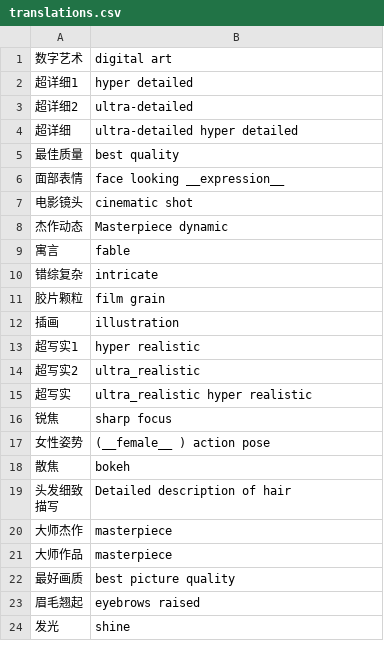
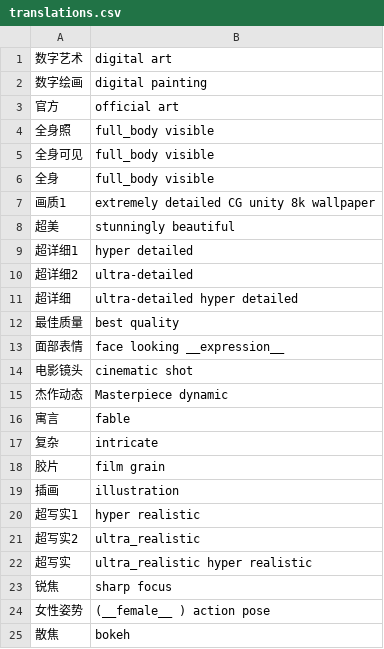
Before and after one commit to gaodianzhuo/ComfyUI-Prompt-Translator-diy, a CSV file: translations.csv, drawn as a sheet; only a part is shown; the shorter side is filled out with more unchanged rows.

Commit message:
add

```diff
--- a/translations.csv
+++ b/translations.csv
@@ -1,2 +1,9 @@
 数字艺术,digital art
+数字绘画,digital painting
+官方,official art
+全身照,full_body visible
+全身可见,full_body visible
+全身,full_body visible
+画质1,extremely detailed CG unity 8k wallpaper
+超美,stunningly beautiful
 超详细1,hyper detailed
@@ -9,4 +16,4 @@
 寓言,fable
-错综复杂,intricate
-胶片颗粒,film grain
+复杂,intricate
+胶片,film grain
 插画,illustration
```
